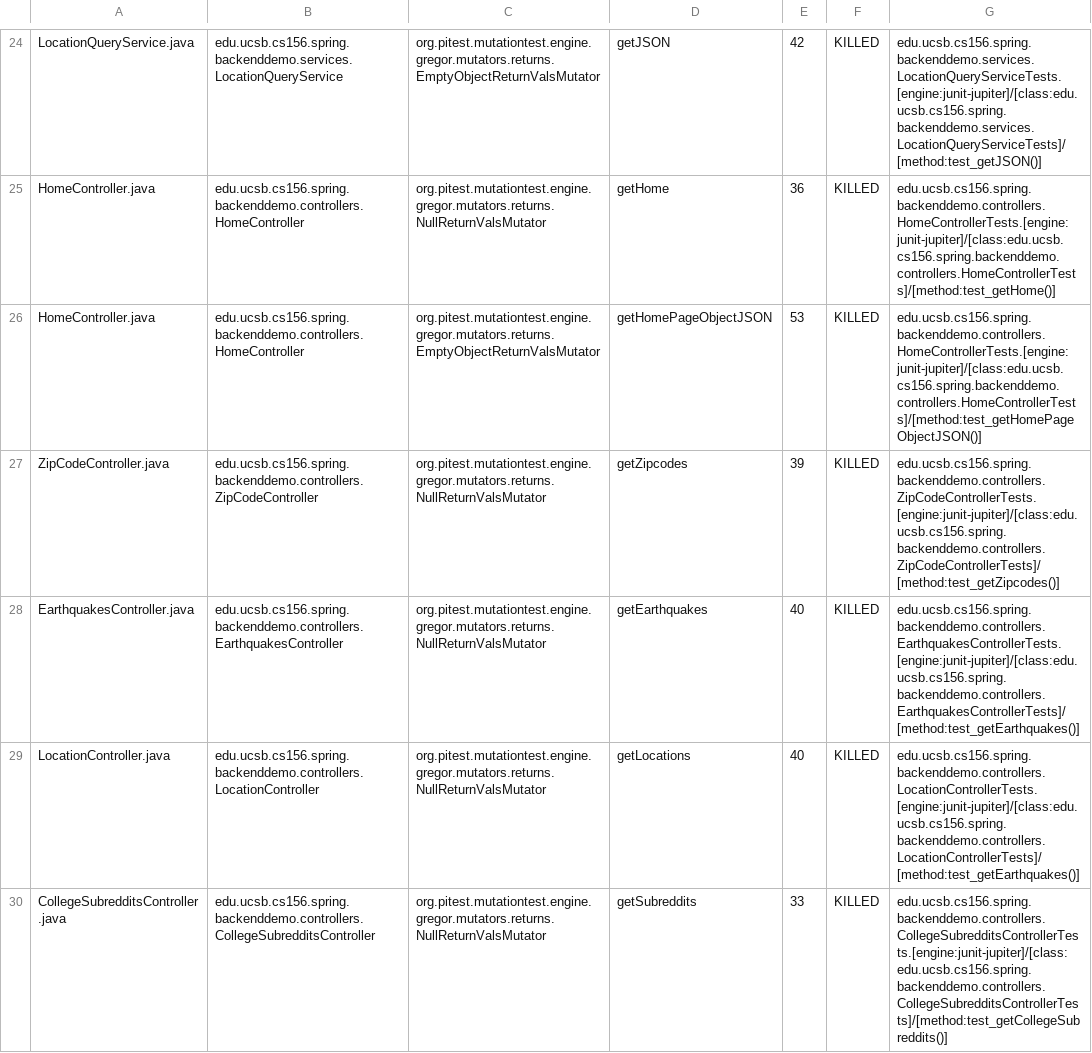
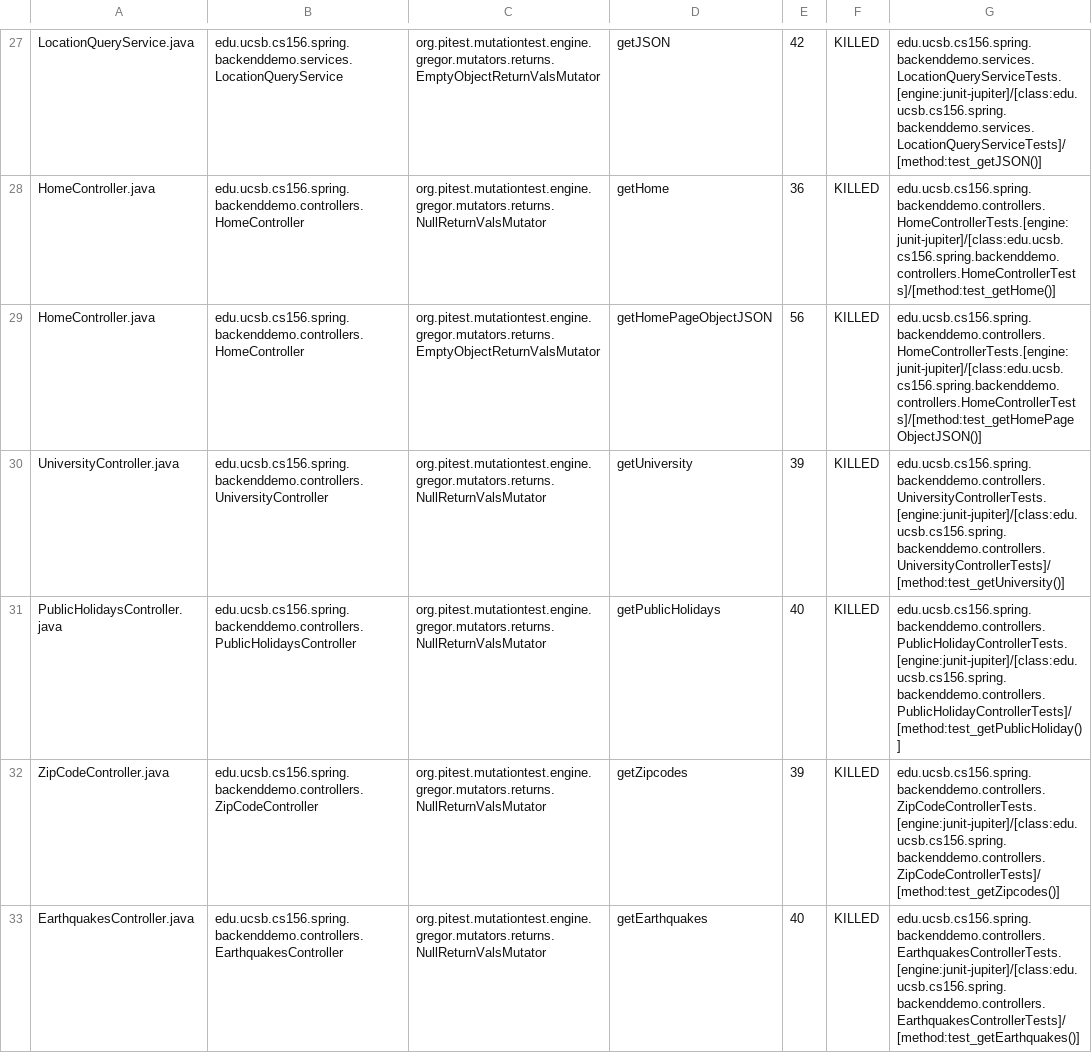
Before and after one commit to ucsb-cs156-w24/team01-w24-5pm-4, a CSV file: prs/29/pitest/mutations.csv, drawn as a sheet; only a part is shown, gaps mark what is left out; the shorter side is filled out with more unchanged rows; the diff covers the shown part only.

Commit message:
Deploying to gh-pages from @ ucsb-cs156-w24/team01-w24-5pm-4@e67751c1a0f4b23f76c79d1dba9ea08cde7574ec 🚀

```diff
--- a/prs/29/pitest/mutations.csv
+++ b/prs/29/pitest/mutations.csv
@@ -25,3 +28,5 @@ LocationQueryService.java,edu.ucsb.cs156.spring.backenddemo.services.LocationQue
 HomeController.java,edu.ucsb.cs156.spring.backenddemo.controllers.HomeController,org.pitest.mutationtest.engine.gregor.mutators.returns.NullReturnValsMutator,getHome,36,KILLED,edu.ucsb.cs156.spring.backenddemo.controllers.HomeControllerTests.[engine:junit-jupiter]/[class:edu.ucsb.cs156.spring.backenddemo.controllers.HomeControllerTests]/[method:test_getHome()]
-HomeController.java,edu.ucsb.cs156.spring.backenddemo.controllers.HomeController,org.pitest.mutationtest.engine.gregor.mutators.returns.EmptyObjectReturnValsMutator,getHomePageObjectJSON,53,KILLED,edu.ucsb.cs156.spring.backenddemo.controllers.HomeControllerTests.[engine:junit-jupiter]/[class:edu.ucsb.cs156.spring.backenddemo.controllers.HomeControllerTests]/[method:test_getHomePageObjectJSON()]
+HomeController.java,edu.ucsb.cs156.spring.backenddemo.controllers.HomeController,org.pitest.mutationtest.engine.gregor.mutators.returns.EmptyObjectReturnValsMutator,getHomePageObjectJSON,56,KILLED,edu.ucsb.cs156.spring.backenddemo.controllers.HomeControllerTests.[engine:junit-jupiter]/[class:edu.ucsb.cs156.spring.backenddemo.controllers.HomeControllerTests]/[method:test_getHomePageObjectJSON()]
+UniversityController.java,edu.ucsb.cs156.spring.backenddemo.controllers.UniversityController,org.pitest.mutationtest.engine.gregor.mutators.returns.NullReturnValsMutator,getUniversity,39,KILLED,edu.ucsb.cs156.spring.backenddemo.controllers.UniversityControllerTests.[engine:junit-jupiter]/[class:edu.ucsb.cs156.spring.backenddemo.controllers.UniversityControllerTests]/[method:test_getUniversity()]
+PublicHolidaysController.java,edu.ucsb.cs156.spring.backenddemo.controllers.PublicHolidaysController,org.pitest.mutationtest.engine.gregor.mutators.returns.NullReturnValsMutator,getPublicHolidays,40,KILLED,edu.ucsb.cs156.spring.backenddemo.controllers.PublicHolidayControllerTests.[engine:junit-jupiter]/[class:edu.ucsb.cs156.spring.backenddemo.controllers.PublicHolidayControllerTests]/[method:test_getPublicHoliday()]
 ZipCodeController.java,edu.ucsb.cs156.spring.backenddemo.controllers.ZipCodeController,org.pitest.mutationtest.engine.gregor.mutators.returns.NullReturnValsMutator,getZipcodes,39,KILLED,edu.ucsb.cs156.spring.backenddemo.controllers.ZipCodeControllerTests.[engine:junit-jupiter]/[class:edu.ucsb.cs156.spring.backenddemo.controllers.ZipCodeControllerTests]/[method:test_getZipcodes()]
```
Also changed, not shown: 5 added rows elsewhere in this file, 23 other files.
